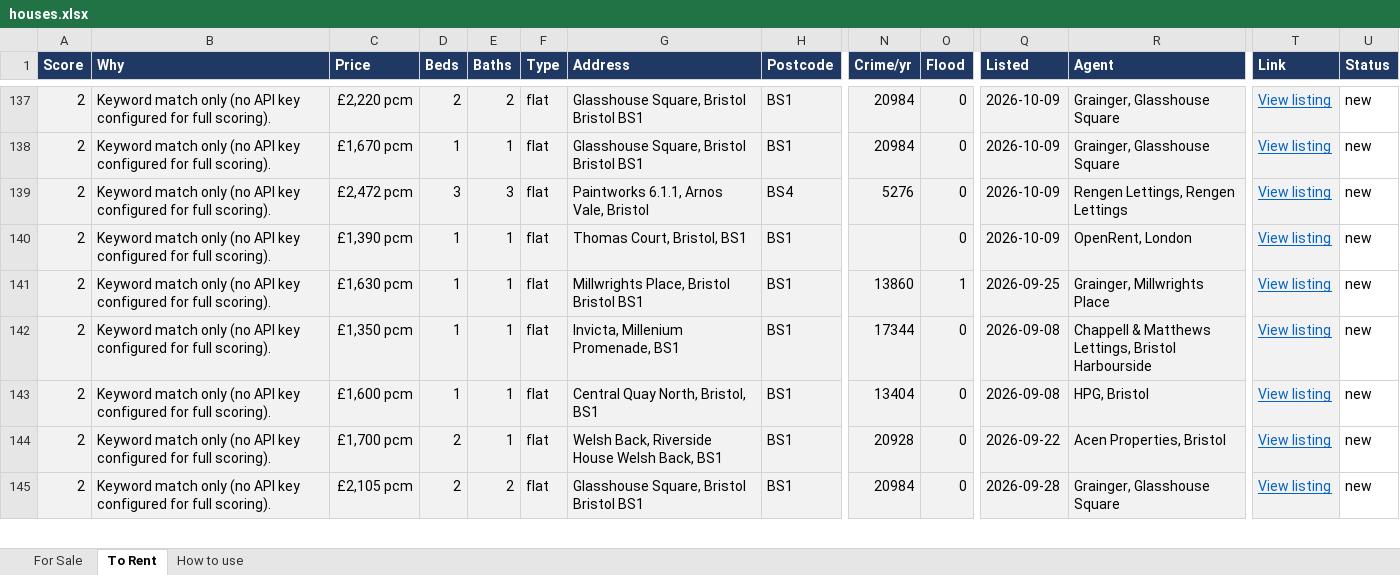
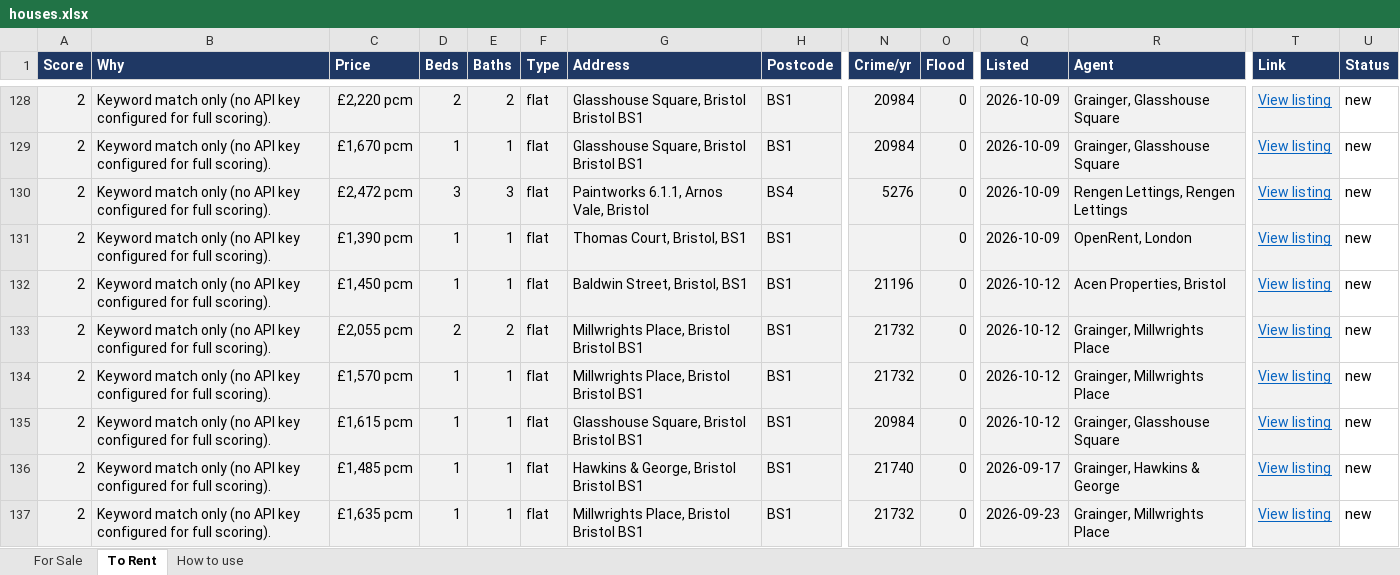
Before and after one commit to dcracknell/house_finder, an Excel workbook: data/houses.xlsx, sheet To Rent, drawn as a sheet; only a part is shown, gaps mark what is left out; the shorter side is filled out with more unchanged rows; values as stored, in another font and other column widths than the file's, no borders; addresses are those after the commit; rows hold the shown columns only; the diff covers the shown part only; the diff names each change by its address in the sheet, - before the commit and + after, or states it on an @@ line.

```diff
--- a/data/houses.xlsx (sheet To Rent)
+++ b/data/houses.xlsx (sheet To Rent)
+row 132: 2 | Keyword match only (no API key configured for full scoring). | £1,450 pcm | 1 | 1 | flat | Baldwin Street, Bristol, BS1 | BS1 | 21196 | 0 | 2026-10-12 | Acen Properties, Bristol | View listing | new
+row 133: 2 | Keyword match only (no API key configured for full scoring). | £2,055 pcm | 2 | 2 | flat | Millwrights Place, Bristol Bristol BS1 | BS1 | 21732 | 0 | 2026-10-12 | Grainger, Millwrights Place | View listing | new
-C134 (Price): £1,630 pcm
+C134 (Price): £1,570 pcm
-N134 (Crime/yr): 13860
+N134 (Crime/yr): 21732
-O134 (Flood): 1
+O134 (Flood): 0
-Q134 (Listed): 2026-09-25
+Q134 (Listed): 2026-10-12
+row 135: 2 | Keyword match only (no API key configured for full scoring). | £1,615 pcm | 1 | 1 | flat | Glasshouse Square, Bristol Bristol BS1 | BS1 | 20984 | 0 | 2026-10-12 | Grainger, Glasshouse Square | View listing | new
@@ row 85 moved to row 136: 2 @@
@@ row 91 moved to row 137: 2 @@
```
Also changed, not shown: 4 added rows, 8 removed rows, 10 moved rows and 1 edited cell elsewhere in this sheet, hidden cells, 3 other files.
